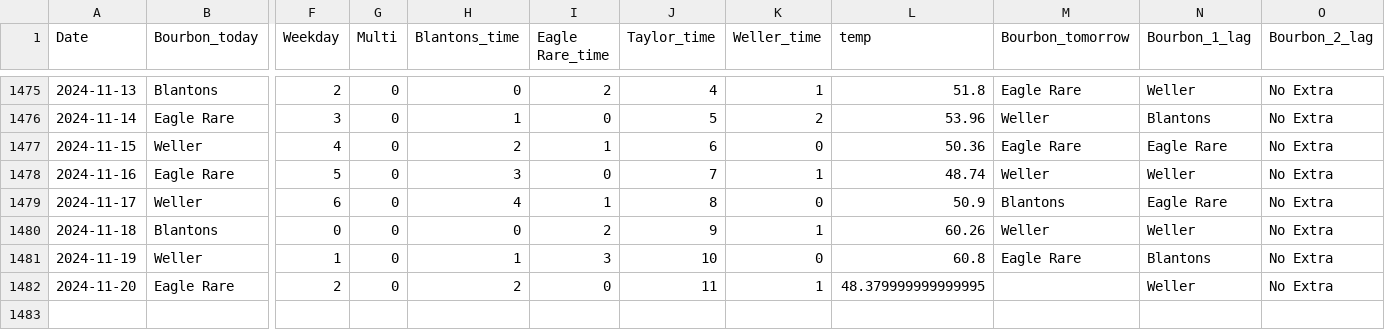
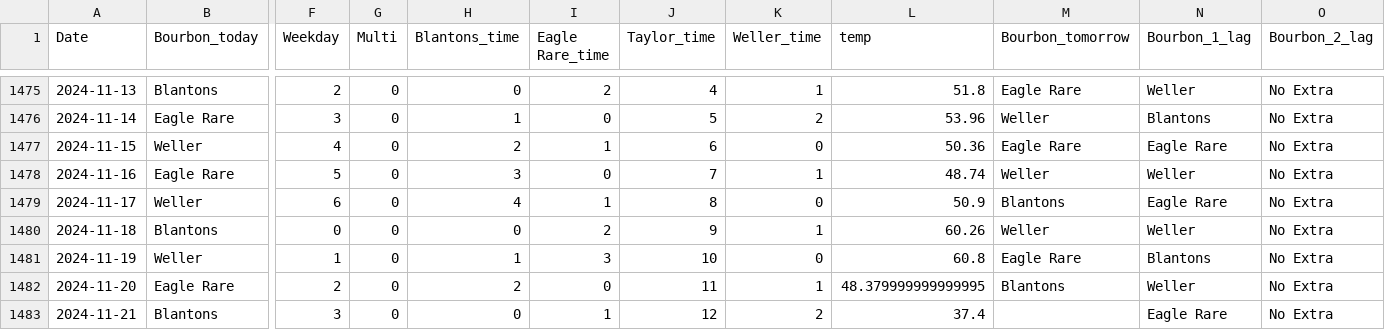
Before and after one commit to treywood10/BTB_Project, a CSV file: bourbon_data.csv, drawn as a sheet; only a part is shown, gaps mark what is left out; rows hold the shown columns only; the diff names each change by its address in the sheet, - before the commit and + after, or states it on an @@ line.

Commit message:
update data

```diff
--- a/bourbon_data.csv
+++ b/bourbon_data.csv
-M1482 (Bourbon_tomorrow): (empty)
+M1482 (Bourbon_tomorrow): Blantons
+row 1483: 2024-11-21 | Blantons | 3 | 0 | 0 | 1 | 12 | 2 | 37.4 |  | Eagle Rare | No Extra
```
Also changed, not shown: historical_model_comparisons.csv, 3 other files.
